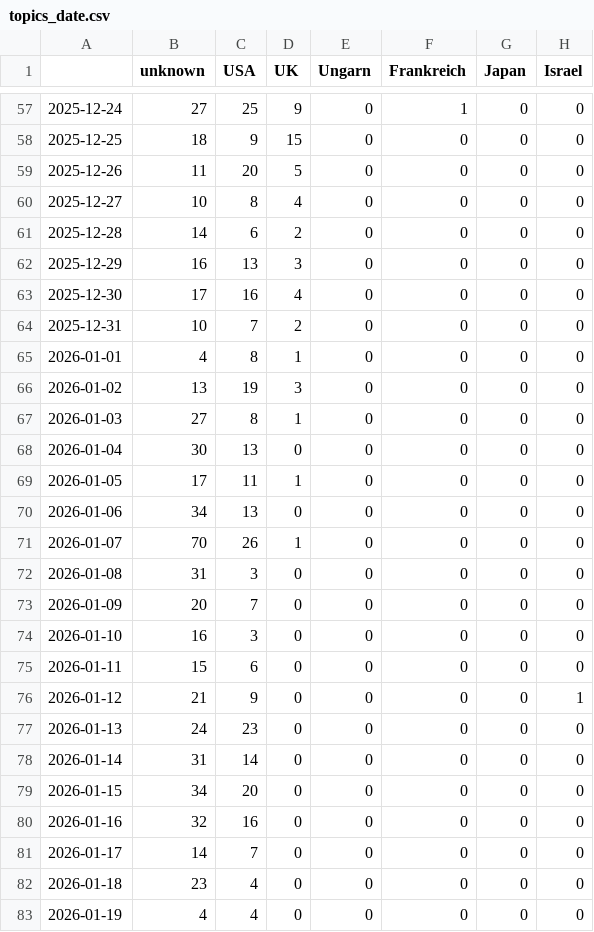
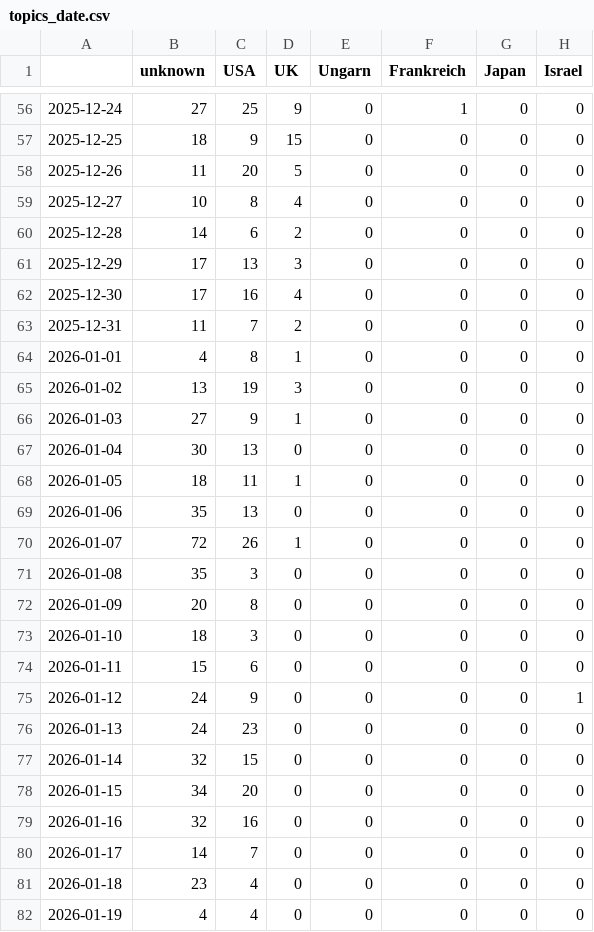
Before and after one commit to JoPhi24-news/peopleWhisperer, a CSV file: csv/topics_date.csv, drawn as a sheet; only a part is shown, gaps mark what is left out; addresses are those after the commit; the diff covers the shown part only; the diff names each change by its address in the sheet, - before the commit and + after, or states it on an @@ line.

```diff
--- a/csv/topics_date.csv
+++ b/csv/topics_date.csv
-B61 (unknown): 16
+B61 (unknown): 17
-B63 (unknown): 10
+B63 (unknown): 11
-C66 (USA): 8
+C66 (USA): 9
-B68 (unknown): 17
+B68 (unknown): 18
-B69 (unknown): 34
+B69 (unknown): 35
-B70 (unknown): 70
+B70 (unknown): 72
-B71 (unknown): 31
+B71 (unknown): 35
-C72 (USA): 7
+C72 (USA): 8
-B73 (unknown): 16
+B73 (unknown): 18
-B75 (unknown): 21
+B75 (unknown): 24
-B77 (unknown): 31
+B77 (unknown): 32
-C77 (USA): 14
+C77 (USA): 15
```
Also changed, not shown: 1 added row, 1 removed row and 9 edited cells elsewhere in this file, 4 other files.
